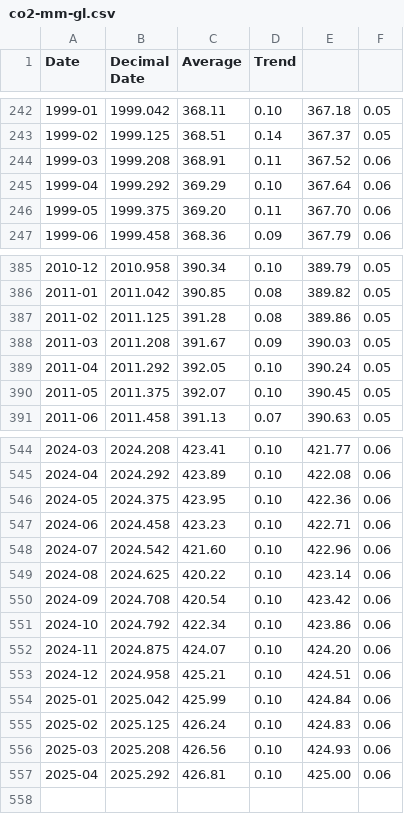
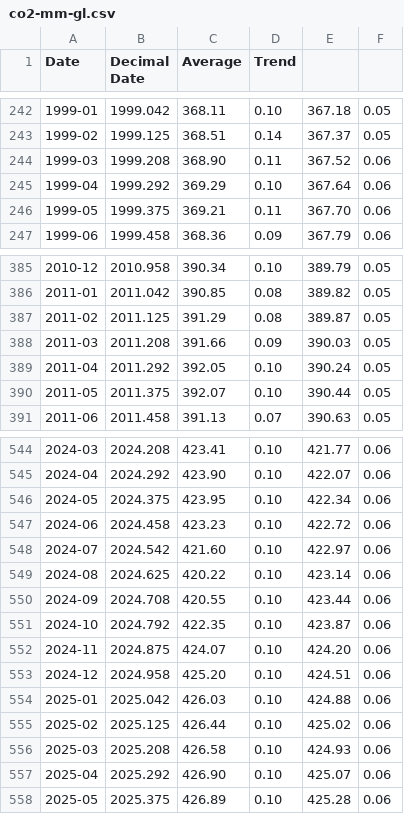
Before and after one commit to datasets/co2-ppm, a CSV file: data/co2-mm-gl.csv, drawn as a sheet; only a part is shown, gaps mark what is left out; the diff covers the shown part only.

```diff
--- a/data/co2-mm-gl.csv
+++ b/data/co2-mm-gl.csv
@@ -243,5 +243,5 @@ Date,Decimal Date,Average,Trend
 1999-02,1999.125,368.51,0.14,367.37,0.05
-1999-03,1999.208,368.91,0.11,367.52,0.06
+1999-03,1999.208,368.90,0.11,367.52,0.06
 1999-04,1999.292,369.29,0.10,367.64,0.06
-1999-05,1999.375,369.20,0.11,367.70,0.06
+1999-05,1999.375,369.21,0.11,367.70,0.06
 1999-06,1999.458,368.36,0.09,367.79,0.06
@@ -386,6 +386,6 @@ Date,Decimal Date,Average,Trend
 2011-01,2011.042,390.85,0.08,389.82,0.05
-2011-02,2011.125,391.28,0.08,389.86,0.05
-2011-03,2011.208,391.67,0.09,390.03,0.05
+2011-02,2011.125,391.29,0.08,389.87,0.05
+2011-03,2011.208,391.66,0.09,390.03,0.05
 2011-04,2011.292,392.05,0.10,390.24,0.05
-2011-05,2011.375,392.07,0.10,390.45,0.05
+2011-05,2011.375,392.07,0.10,390.44,0.05
 2011-06,2011.458,391.13,0.07,390.63,0.05
@@ -544,14 +544,15 @@ Date,Decimal Date,Average,Trend
 2024-03,2024.208,423.41,0.10,421.77,0.06
-2024-04,2024.292,423.89,0.10,422.08,0.06
-2024-05,2024.375,423.95,0.10,422.36,0.06
-2024-06,2024.458,423.23,0.10,422.71,0.06
-2024-07,2024.542,421.60,0.10,422.96,0.06
+2024-04,2024.292,423.90,0.10,422.07,0.06
+2024-05,2024.375,423.95,0.10,422.34,0.06
+2024-06,2024.458,423.23,0.10,422.72,0.06
+2024-07,2024.542,421.60,0.10,422.97,0.06
 2024-08,2024.625,420.22,0.10,423.14,0.06
-2024-09,2024.708,420.54,0.10,423.42,0.06
-2024-10,2024.792,422.34,0.10,423.86,0.06
+2024-09,2024.708,420.55,0.10,423.44,0.06
+2024-10,2024.792,422.35,0.10,423.87,0.06
 2024-11,2024.875,424.07,0.10,424.20,0.06
-2024-12,2024.958,425.21,0.10,424.51,0.06
-2025-01,2025.042,425.99,0.10,424.84,0.06
-2025-02,2025.125,426.24,0.10,424.83,0.06
-2025-03,2025.208,426.56,0.10,424.93,0.06
-2025-04,2025.292,426.81,0.10,425.00,0.06
+2024-12,2024.958,425.20,0.10,424.51,0.06
+2025-01,2025.042,426.03,0.10,424.88,0.06
+2025-02,2025.125,426.44,0.10,425.02,0.06
+2025-03,2025.208,426.58,0.10,424.93,0.06
+2025-04,2025.292,426.90,0.10,425.07,0.06
+2025-05,2025.375,426.89,0.10,425.28,0.06
```
Also changed, not shown: 32 edited cells elsewhere in this file, data/co2-annmean-gl.csv, data/co2-gr-gl.csv, 1 other file.
